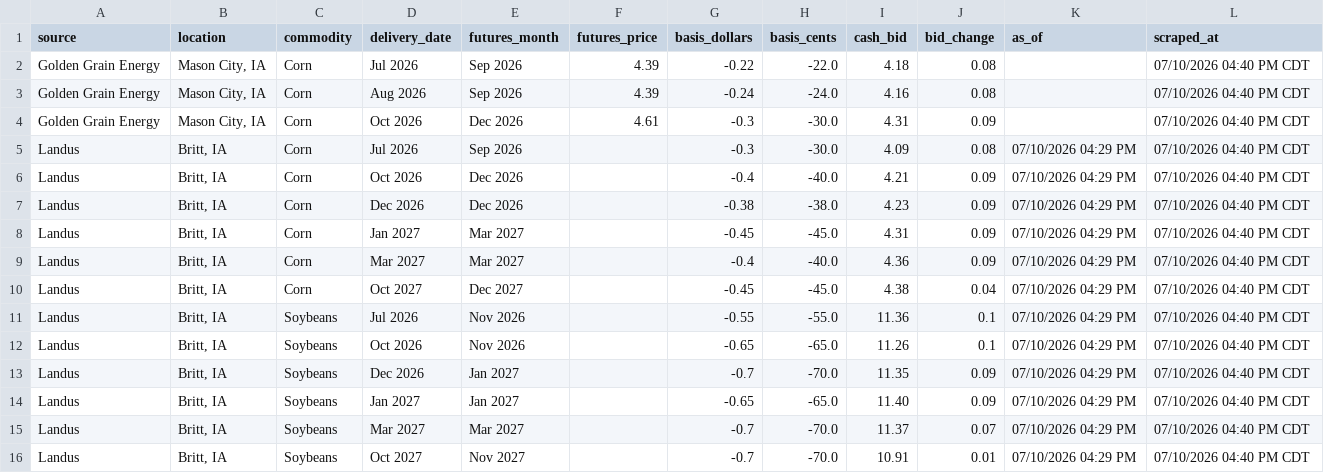
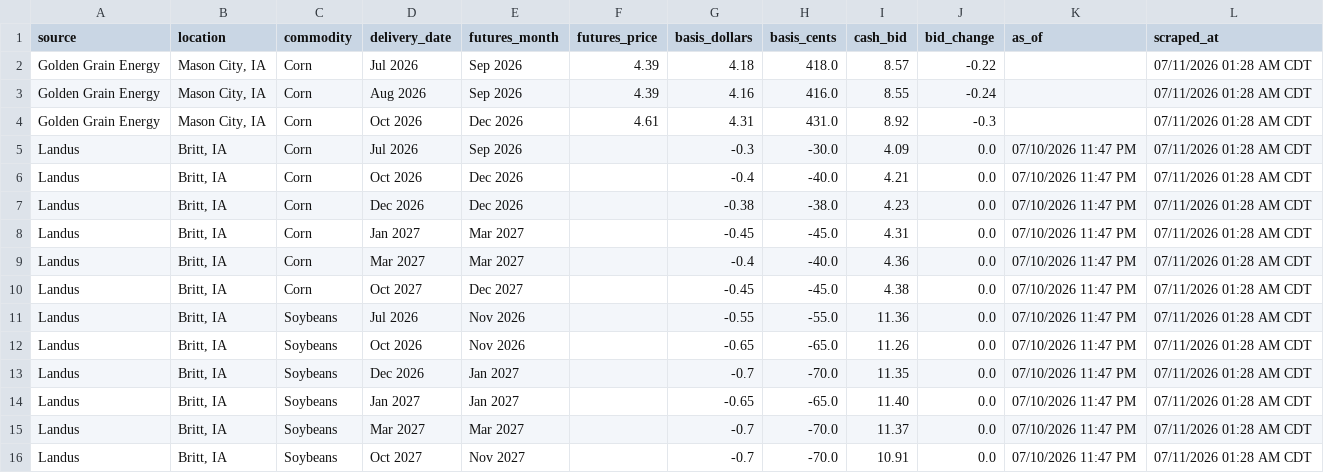
Before and after one commit to Superspyn/grainbidmap-data, a CSV file: all_grain_bids.csv, drawn as a sheet.

Commit message:
Update grain bids

```diff
--- a/all_grain_bids.csv
+++ b/all_grain_bids.csv
@@ -1,16 +1,16 @@
 source,location,commodity,delivery_date,futures_month,futures_price,basis_dollars,basis_cents,cash_bid,bid_change,as_of,scraped_at
-Golden Grain Energy,"Mason City, IA",Corn,Jul 2026,Sep 2026,4.39,-0.22,-22.0,4.18,0.08,,07/10/2026 04:40 PM CDT
-Golden Grain Energy,"Mason City, IA",Corn,Aug 2026,Sep 2026,4.39,-0.24,-24.0,4.16,0.08,,07/10/2026 04:40 PM CDT
-Golden Grain Energy,"Mason City, IA",Corn,Oct 2026,Dec 2026,4.61,-0.3,-30.0,4.31,0.09,,07/10/2026 04:40 PM CDT
-Landus,"Britt, IA",Corn,Jul 2026,Sep 2026,,-0.3,-30.0,4.09,0.08,07/10/2026 04:29 PM,07/10/2026 04:40 PM CDT
-Landus,"Britt, IA",Corn,Oct 2026,Dec 2026,,-0.4,-40.0,4.21,0.09,07/10/2026 04:29 PM,07/10/2026 04:40 PM CDT
-Landus,"Britt, IA",Corn,Dec 2026,Dec 2026,,-0.38,-38.0,4.23,0.09,07/10/2026 04:29 PM,07/10/2026 04:40 PM CDT
-Landus,"Britt, IA",Corn,Jan 2027,Mar 2027,,-0.45,-45.0,4.31,0.09,07/10/2026 04:29 PM,07/10/2026 04:40 PM CDT
-Landus,"Britt, IA",Corn,Mar 2027,Mar 2027,,-0.4,-40.0,4.36,0.09,07/10/2026 04:29 PM,07/10/2026 04:40 PM CDT
-Landus,"Britt, IA",Corn,Oct 2027,Dec 2027,,-0.45,-45.0,4.38,0.04,07/10/2026 04:29 PM,07/10/2026 04:40 PM CDT
-Landus,"Britt, IA",Soybeans,Jul 2026,Nov 2026,,-0.55,-55.0,11.36,0.1,07/10/2026 04:29 PM,07/10/2026 04:40 PM CDT
-Landus,"Britt, IA",Soybeans,Oct 2026,Nov 2026,,-0.65,-65.0,11.26,0.1,07/10/2026 04:29 PM,07/10/2026 04:40 PM CDT
-Landus,"Britt, IA",Soybeans,Dec 2026,Jan 2027,,-0.7,-70.0,11.35,0.09,07/10/2026 04:29 PM,07/10/2026 04:40 PM CDT
-Landus,"Britt, IA",Soybeans,Jan 2027,Jan 2027,,-0.65,-65.0,11.40,0.09,07/10/2026 04:29 PM,07/10/2026 04:40 PM CDT
-Landus,"Britt, IA",Soybeans,Mar 2027,Mar 2027,,-0.7,-70.0,11.37,0.07,07/10/2026 04:29 PM,07/10/2026 04:40 PM CDT
-Landus,"Britt, IA",Soybeans,Oct 2027,Nov 2027,,-0.7,-70.0,10.91,0.01,07/10/2026 04:29 PM,07/10/2026 04:40 PM CDT
+Golden Grain Energy,"Mason City, IA",Corn,Jul 2026,Sep 2026,4.39,4.18,418.0,8.57,-0.22,,07/11/2026 01:28 AM CDT
+Golden Grain Energy,"Mason City, IA",Corn,Aug 2026,Sep 2026,4.39,4.16,416.0,8.55,-0.24,,07/11/2026 01:28 AM CDT
+Golden Grain Energy,"Mason City, IA",Corn,Oct 2026,Dec 2026,4.61,4.31,431.0,8.92,-0.3,,07/11/2026 01:28 AM CDT
+Landus,"Britt, IA",Corn,Jul 2026,Sep 2026,,-0.3,-30.0,4.09,0.0,07/10/2026 11:47 PM,07/11/2026 01:28 AM CDT
+Landus,"Britt, IA",Corn,Oct 2026,Dec 2026,,-0.4,-40.0,4.21,0.0,07/10/2026 11:47 PM,07/11/2026 01:28 AM CDT
+Landus,"Britt, IA",Corn,Dec 2026,Dec 2026,,-0.38,-38.0,4.23,0.0,07/10/2026 11:47 PM,07/11/2026 01:28 AM CDT
+Landus,"Britt, IA",Corn,Jan 2027,Mar 2027,,-0.45,-45.0,4.31,0.0,07/10/2026 11:47 PM,07/11/2026 01:28 AM CDT
+Landus,"Britt, IA",Corn,Mar 2027,Mar 2027,,-0.4,-40.0,4.36,0.0,07/10/2026 11:47 PM,07/11/2026 01:28 AM CDT
+Landus,"Britt, IA",Corn,Oct 2027,Dec 2027,,-0.45,-45.0,4.38,0.0,07/10/2026 11:47 PM,07/11/2026 01:28 AM CDT
+Landus,"Britt, IA",Soybeans,Jul 2026,Nov 2026,,-0.55,-55.0,11.36,0.0,07/10/2026 11:47 PM,07/11/2026 01:28 AM CDT
+Landus,"Britt, IA",Soybeans,Oct 2026,Nov 2026,,-0.65,-65.0,11.26,0.0,07/10/2026 11:47 PM,07/11/2026 01:28 AM CDT
+Landus,"Britt, IA",Soybeans,Dec 2026,Jan 2027,,-0.7,-70.0,11.35,0.0,07/10/2026 11:47 PM,07/11/2026 01:28 AM CDT
+Landus,"Britt, IA",Soybeans,Jan 2027,Jan 2027,,-0.65,-65.0,11.40,0.0,07/10/2026 11:47 PM,07/11/2026 01:28 AM CDT
+Landus,"Britt, IA",Soybeans,Mar 2027,Mar 2027,,-0.7,-70.0,11.37,0.0,07/10/2026 11:47 PM,07/11/2026 01:28 AM CDT
+Landus,"Britt, IA",Soybeans,Oct 2027,Nov 2027,,-0.7,-70.0,10.91,0.0,07/10/2026 11:47 PM,07/11/2026 01:28 AM CDT
```
